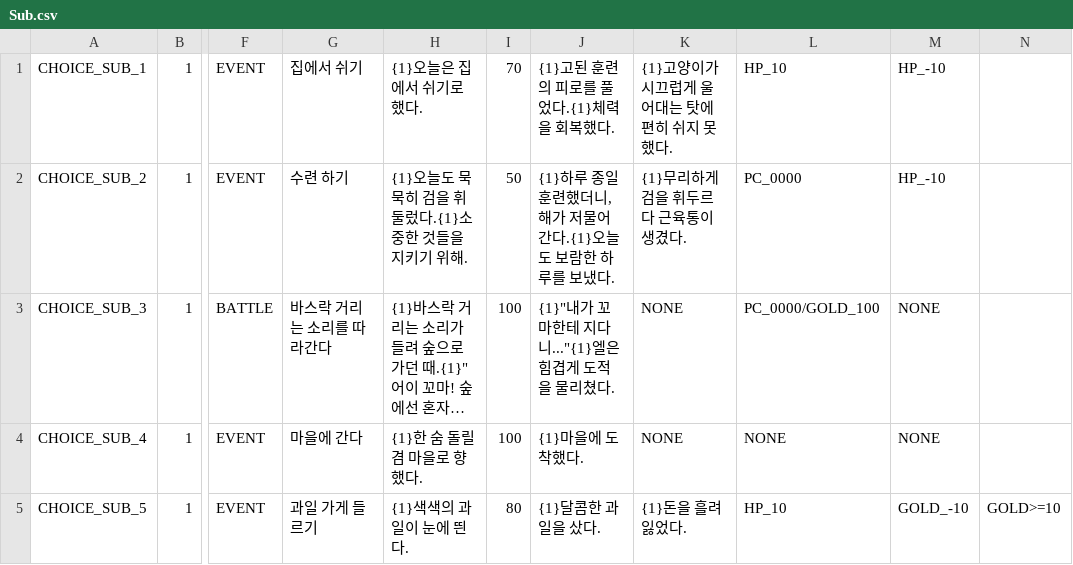
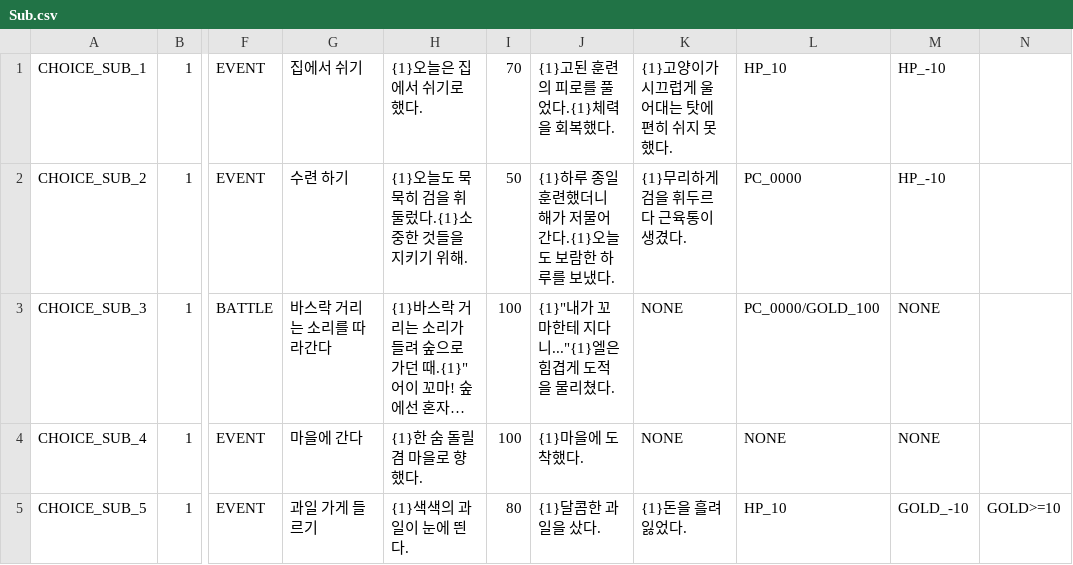
Before and after one commit to yjh5696/HandyDungeon_Prototype, a CSV file: Assets/Resources/CSV/Choice/Sub.csv, drawn as a sheet; only a part is shown, gaps mark what is left out; long unchanged cells end in …; the diff names each change by its address in the sheet, - before the commit and + after, or states it on an @@ line.

```diff
--- a/Assets/Resources/CSV/Choice/Sub.csv
+++ b/Assets/Resources/CSV/Choice/Sub.csv
-J2: {1}하루 종일 훈련했더니, 해가 저물어간다.{1}오늘도 보람한 하루를 보냈다.
+J2: {1}하루 종일 훈련했더니 해가 저물어간다.{1}오늘도 보람한 하루를 보냈다.
```
Also changed, not shown: 14 other files.
